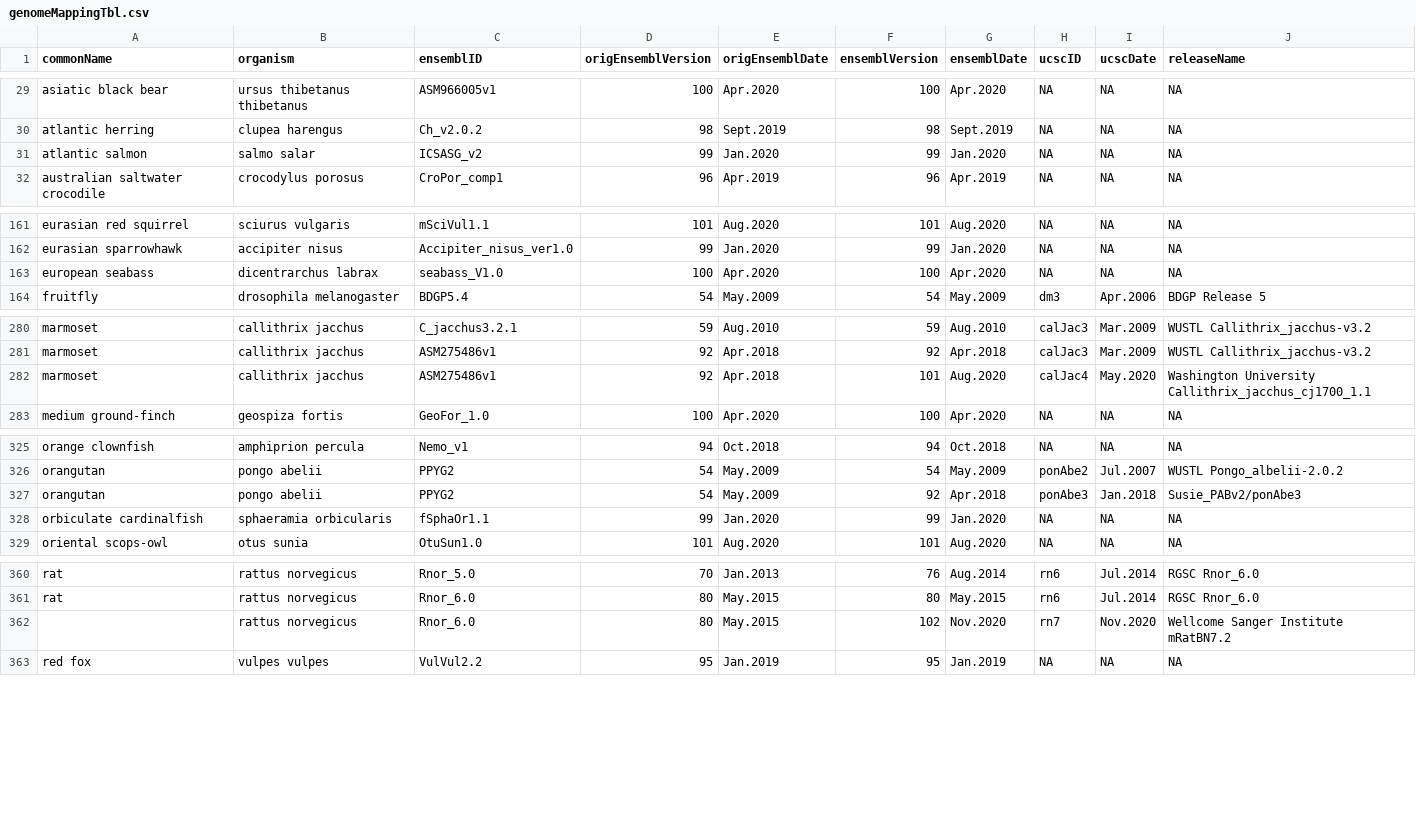
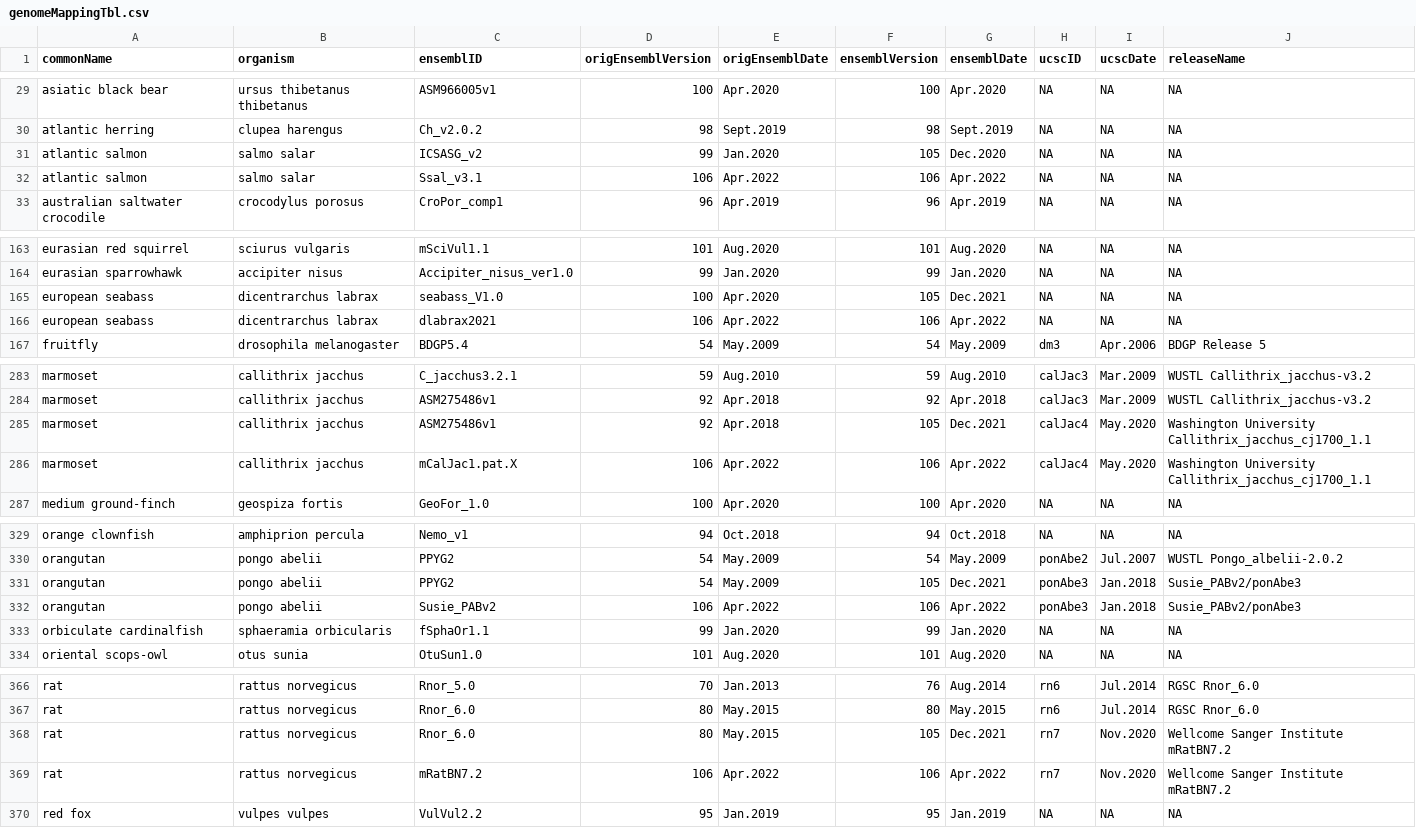
Before and after one commit to Bioconductor/GenomeInfoDb, a CSV file: inst/extdata/dataFiles/genomeMappingTbl.csv, drawn as a sheet; only a part is shown, gaps mark what is left out; the diff covers the shown part only.

Commit message:
Update mapping for ensembl 105 and 106

```diff
--- a/inst/extdata/dataFiles/genomeMappingTbl.csv
+++ b/inst/extdata/dataFiles/genomeMappingTbl.csv
@@ -30,3 +30,4 @@ asiatic black bear,ursus thibetanus thibetanus,ASM966005v1,100,Apr.2020,100,Apr.
 atlantic herring,clupea harengus,Ch_v2.0.2,98,Sept.2019,98,Sept.2019,NA,NA,NA
-atlantic salmon,salmo salar,ICSASG_v2,99,Jan.2020,99,Jan.2020,NA,NA,NA
+atlantic salmon,salmo salar,ICSASG_v2,99,Jan.2020,105,Dec.2020,NA,NA,NA
+atlantic salmon,salmo salar,Ssal_v3.1,106,Apr.2022,106,Apr.2022,NA,NA,NA
 australian saltwater crocodile,crocodylus porosus,CroPor_comp1,96,Apr.2019,96,Apr.2019,NA,NA,NA
@@ -162,3 +164,4 @@ eurasian red squirrel,sciurus vulgaris,mSciVul1.1,101,Aug.2020,101,Aug.2020,NA,N
 eurasian sparrowhawk,accipiter nisus,Accipiter_nisus_ver1.0,99,Jan.2020,99,Jan.2020,NA,NA,NA
-european seabass,dicentrarchus labrax,seabass_V1.0,100,Apr.2020,100,Apr.2020,NA,NA,NA
+european seabass,dicentrarchus labrax,seabass_V1.0,100,Apr.2020,105,Dec.2021,NA,NA,NA
+european seabass,dicentrarchus labrax,dlabrax2021,106,Apr.2022,106,Apr.2022,NA,NA,NA
 fruitfly,drosophila melanogaster,BDGP5.4,54,May.2009,54,May.2009,dm3,Apr.2006,BDGP Release 5
@@ -281,3 +284,4 @@ marmoset,callithrix jacchus,C_jacchus3.2.1,59,Aug.2010,59,Aug.2010,calJac3,Mar.2
 marmoset,callithrix jacchus,ASM275486v1,92,Apr.2018,92,Apr.2018,calJac3,Mar.2009,WUSTL Callithrix_jacchus-v3.2
-marmoset,callithrix jacchus,ASM275486v1,92,Apr.2018,101,Aug.2020,calJac4,May.2020,Washington University Callithrix_jacchus_cj1700_1.1
+marmoset,callithrix jacchus,ASM275486v1,92,Apr.2018,105,Dec.2021,calJac4,May.2020,Washington University Callithrix_jacchus_cj1700_1.1
+marmoset,callithrix jacchus,mCalJac1.pat.X,106,Apr.2022,106,Apr.2022,calJac4,May.2020,Washington University Callithrix_jacchus_cj1700_1.1
 medium ground-finch,geospiza fortis,GeoFor_1.0,100,Apr.2020,100,Apr.2020,NA,NA,NA
@@ -326,3 +330,4 @@ orange clownfish,amphiprion percula,Nemo_v1,94,Oct.2018,94,Oct.2018,NA,NA,NA
 orangutan,pongo abelii,PPYG2,54,May.2009,54,May.2009,ponAbe2,Jul.2007,WUSTL Pongo_albelii-2.0.2
-orangutan,pongo abelii,PPYG2,54,May.2009,92,Apr.2018,ponAbe3,Jan.2018,Susie_PABv2/ponAbe3
+orangutan,pongo abelii,PPYG2,54,May.2009,105,Dec.2021,ponAbe3,Jan.2018,Susie_PABv2/ponAbe3
+orangutan,pongo abelii,Susie_PABv2,106,Apr.2022,106,Apr.2022,ponAbe3,Jan.2018,Susie_PABv2/ponAbe3
 orbiculate cardinalfish,sphaeramia orbicularis,fSphaOr1.1,99,Jan.2020,99,Jan.2020,NA,NA,NA
@@ -361,3 +367,4 @@ rat,rattus norvegicus,Rnor_5.0,70,Jan.2013,76,Aug.2014,rn6,Jul.2014,RGSC Rnor_6.
 rat,rattus norvegicus,Rnor_6.0,80,May.2015,80,May.2015,rn6,Jul.2014,RGSC Rnor_6.0
-,rattus norvegicus,Rnor_6.0,80,May.2015,102,Nov.2020,rn7,Nov.2020,Wellcome Sanger Institute mRatBN7.2
+rat,rattus norvegicus,Rnor_6.0,80,May.2015,105,Dec.2021,rn7,Nov.2020,Wellcome Sanger Institute mRatBN7.2
+rat,rattus norvegicus,mRatBN7.2,106,Apr.2022,106,Apr.2022,rn7,Nov.2020,Wellcome Sanger Institute mRatBN7.2
 red fox,vulpes vulpes,VulVul2.2,95,Jan.2019,95,Jan.2019,NA,NA,NA
```
Also changed, not shown: 2 added rows and 7 edited cells elsewhere in this file, 1 other file.
